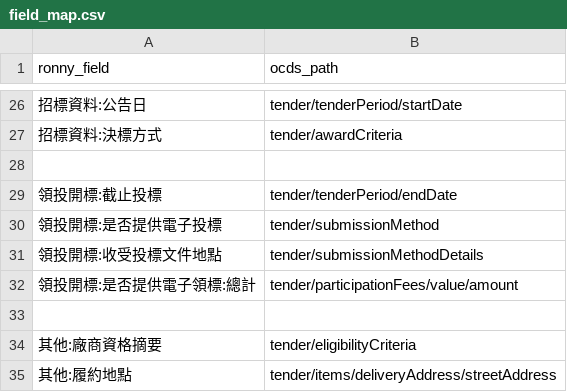
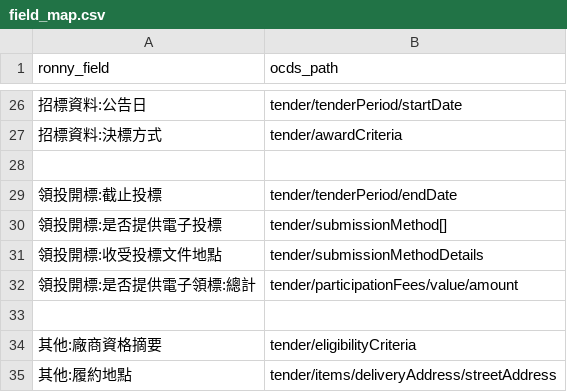
Before and after one commit to luffykai/LM-PH2020, a CSV file: data/field_map.csv, drawn as a sheet; only a part is shown, gaps mark what is left out.

```diff
--- a/data/field_map.csv
+++ b/data/field_map.csv
@@ -29,3 +29,3 @@ ronny_field,ocds_path
 "領投開標:截止投標","tender/tenderPeriod/endDate"
-"領投開標:是否提供電子投標","tender/submissionMethod"
+"領投開標:是否提供電子投標","tender/submissionMethod[]"
 "領投開標:收受投標文件地點","tender/submissionMethodDetails"
```
Also changed, not shown: 2 other files.
